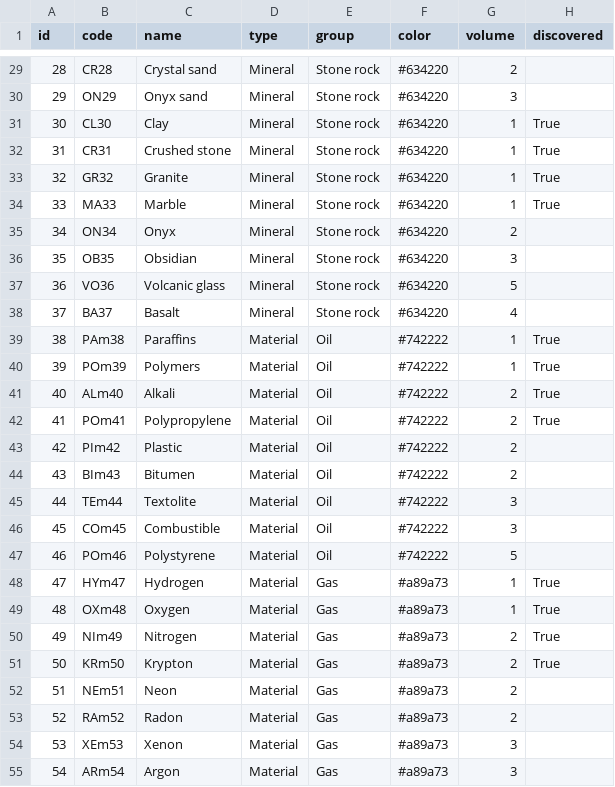
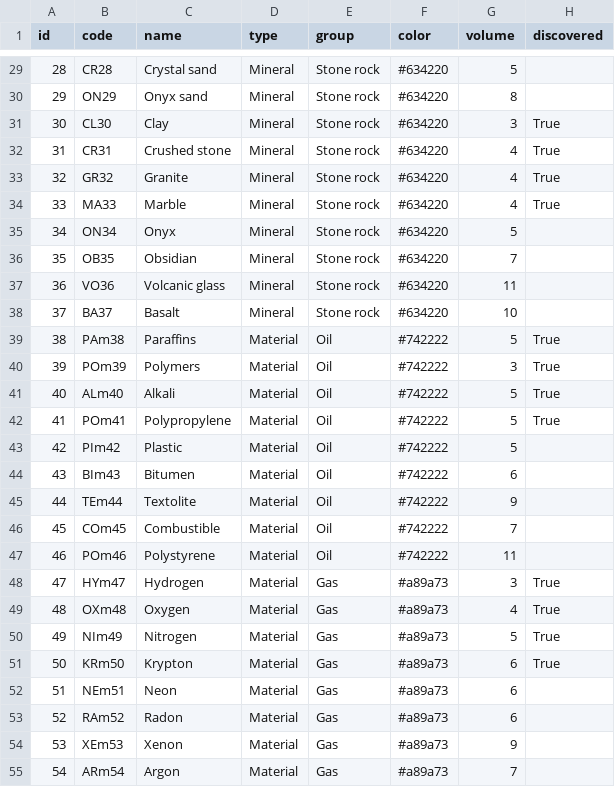
Before and after one commit to SomethingOffal/FS_API, a CSV file: resources.csv, drawn as a sheet; only a part is shown, gaps mark what is left out; the diff covers the shown part only.

```diff
--- a/resources.csv
+++ b/resources.csv
@@ -29,27 +29,27 @@ id,code,name,type,group,color,volume,discovered
-28,CR28,Crystal sand,Mineral,Stone rock,#634220,2,
-29,ON29,Onyx sand,Mineral,Stone rock,#634220,3,
-30,CL30,Clay,Mineral,Stone rock,#634220,1,True
-31,CR31,Crushed stone,Mineral,Stone rock,#634220,1,True
-32,GR32,Granite,Mineral,Stone rock,#634220,1,True
-33,MA33,Marble,Mineral,Stone rock,#634220,1,True
-34,ON34,Onyx,Mineral,Stone rock,#634220,2,
-35,OB35,Obsidian,Mineral,Stone rock,#634220,3,
-36,VO36,Volcanic glass,Mineral,Stone rock,#634220,5,
-37,BA37,Basalt,Mineral,Stone rock,#634220,4,
-38,PAm38,Paraffins,Material,Oil,#742222,1,True
-39,POm39,Polymers,Material,Oil,#742222,1,True
-40,ALm40,Alkali,Material,Oil,#742222,2,True
-41,POm41,Polypropylene,Material,Oil,#742222,2,True
-42,PIm42,Plastic,Material,Oil,#742222,2,
-43,BIm43,Bitumen,Material,Oil,#742222,2,
-44,TEm44,Textolite,Material,Oil,#742222,3,
-45,COm45,Combustible,Material,Oil,#742222,3,
-46,POm46,Polystyrene,Material,Oil,#742222,5,
-47,HYm47,Hydrogen,Material,Gas,#a89a73,1,True
-48,OXm48,Oxygen,Material,Gas,#a89a73,1,True
-49,NIm49,Nitrogen,Material,Gas,#a89a73,2,True
-50,KRm50,Krypton,Material,Gas,#a89a73,2,True
-51,NEm51,Neon,Material,Gas,#a89a73,2,
-52,RAm52,Radon,Material,Gas,#a89a73,2,
-53,XEm53,Xenon,Material,Gas,#a89a73,3,
-54,ARm54,Argon,Material,Gas,#a89a73,3,
+28,CR28,Crystal sand,Mineral,Stone rock,#634220,5,
+29,ON29,Onyx sand,Mineral,Stone rock,#634220,8,
+30,CL30,Clay,Mineral,Stone rock,#634220,3,True
+31,CR31,Crushed stone,Mineral,Stone rock,#634220,4,True
+32,GR32,Granite,Mineral,Stone rock,#634220,4,True
+33,MA33,Marble,Mineral,Stone rock,#634220,4,True
+34,ON34,Onyx,Mineral,Stone rock,#634220,5,
+35,OB35,Obsidian,Mineral,Stone rock,#634220,7,
+36,VO36,Volcanic glass,Mineral,Stone rock,#634220,11,
+37,BA37,Basalt,Mineral,Stone rock,#634220,10,
+38,PAm38,Paraffins,Material,Oil,#742222,5,True
+39,POm39,Polymers,Material,Oil,#742222,3,True
+40,ALm40,Alkali,Material,Oil,#742222,5,True
+41,POm41,Polypropylene,Material,Oil,#742222,5,True
+42,PIm42,Plastic,Material,Oil,#742222,5,
+43,BIm43,Bitumen,Material,Oil,#742222,6,
+44,TEm44,Textolite,Material,Oil,#742222,9,
+45,COm45,Combustible,Material,Oil,#742222,7,
+46,POm46,Polystyrene,Material,Oil,#742222,11,
+47,HYm47,Hydrogen,Material,Gas,#a89a73,3,True
+48,OXm48,Oxygen,Material,Gas,#a89a73,4,True
+49,NIm49,Nitrogen,Material,Gas,#a89a73,5,True
+50,KRm50,Krypton,Material,Gas,#a89a73,6,True
+51,NEm51,Neon,Material,Gas,#a89a73,6,
+52,RAm52,Radon,Material,Gas,#a89a73,6,
+53,XEm53,Xenon,Material,Gas,#a89a73,9,
+54,ARm54,Argon,Material,Gas,#a89a73,7,
```
Also changed, not shown: 88 edited cells elsewhere in this file, component_main_requirements.csv, component_resource_requirements.csv, 2 other files.
